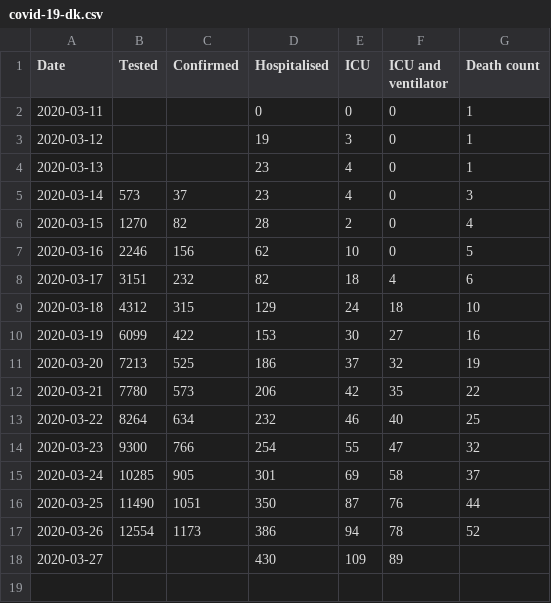
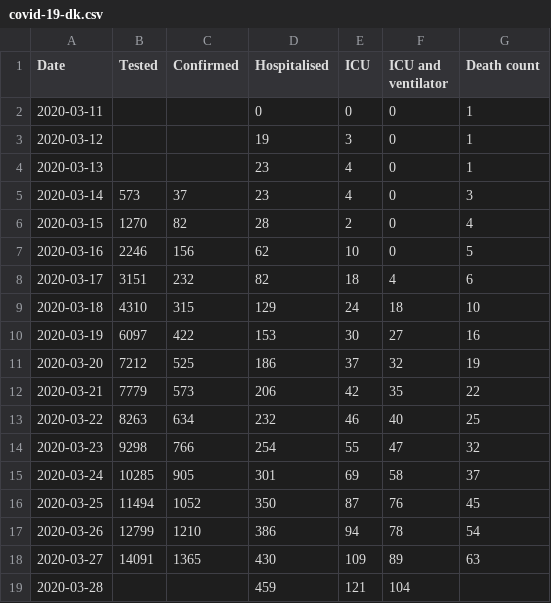
Before and after one commit to covid-19-sim/covid-19.sst.dk, a CSV file: covid-19-dk.csv, drawn as a sheet.

```diff
--- a/covid-19-dk.csv
+++ b/covid-19-dk.csv
@@ -8,11 +8,12 @@ Date,Tested,Confirmed,Hospitalised,ICU,ICU and ventilator,Death count
 2020-03-17,3151,232,82,18,4,6
-2020-03-18,4312,315,129,24,18,10
-2020-03-19,6099,422,153,30,27,16
-2020-03-20,7213,525,186,37,32,19
-2020-03-21,7780,573,206,42,35,22
-2020-03-22,8264,634,232,46,40,25
-2020-03-23,9300,766,254,55,47,32
+2020-03-18,4310,315,129,24,18,10
+2020-03-19,6097,422,153,30,27,16
+2020-03-20,7212,525,186,37,32,19
+2020-03-21,7779,573,206,42,35,22
+2020-03-22,8263,634,232,46,40,25
+2020-03-23,9298,766,254,55,47,32
 2020-03-24,10285,905,301,69,58,37
-2020-03-25,11490,1051,350,87,76,44
-2020-03-26,12554,1173,386,94,78,52
-2020-03-27,,,430,109,89,
+2020-03-25,11494,1052,350,87,76,45
+2020-03-26,12799,1210,386,94,78,54
+2020-03-27,14091,1365,430,109,89,63
+2020-03-28,,,459,121,104,
```
Also changed, not shown: sst2csv/sst-covid19-deaths.csv.
